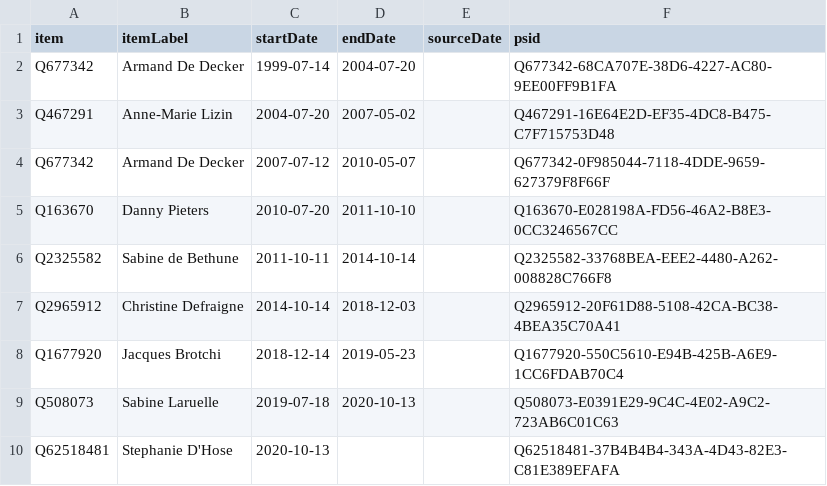
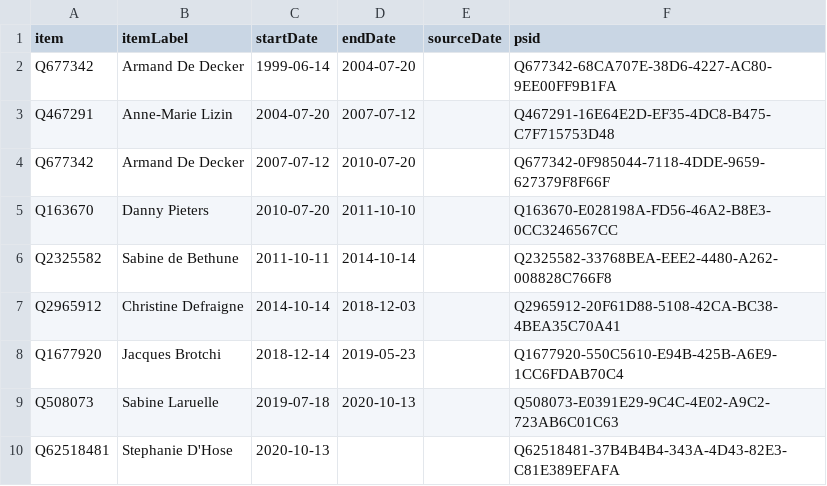
Before and after one commit to every-politician-scrapers/belgium-cabinet, a CSV file: sources/senate-president/wikidata.csv, drawn as a sheet.

Commit message:
Compare external sources to Wikidata

```diff
--- a/sources/senate-president/wikidata.csv
+++ b/sources/senate-president/wikidata.csv
@@ -1,5 +1,5 @@
 item,itemLabel,startDate,endDate,sourceDate,psid
-Q677342,Armand De Decker,1999-07-14,2004-07-20,,Q677342-68CA707E-38D6-4227-AC80-9EE00FF9B1FA
-Q467291,Anne-Marie Lizin,2004-07-20,2007-05-02,,Q467291-16E64E2D-EF35-4DC8-B475-C7F715753D48
-Q677342,Armand De Decker,2007-07-12,2010-05-07,,Q677342-0F985044-7118-4DDE-9659-627379F8F66F
+Q677342,Armand De Decker,1999-06-14,2004-07-20,,Q677342-68CA707E-38D6-4227-AC80-9EE00FF9B1FA
+Q467291,Anne-Marie Lizin,2004-07-20,2007-07-12,,Q467291-16E64E2D-EF35-4DC8-B475-C7F715753D48
+Q677342,Armand De Decker,2007-07-12,2010-07-20,,Q677342-0F985044-7118-4DDE-9659-627379F8F66F
 Q163670,Danny Pieters,2010-07-20,2011-10-10,,Q163670-E028198A-FD56-46A2-B8E3-0CC3246567CC
```
Also changed, not shown: 1 other file.
